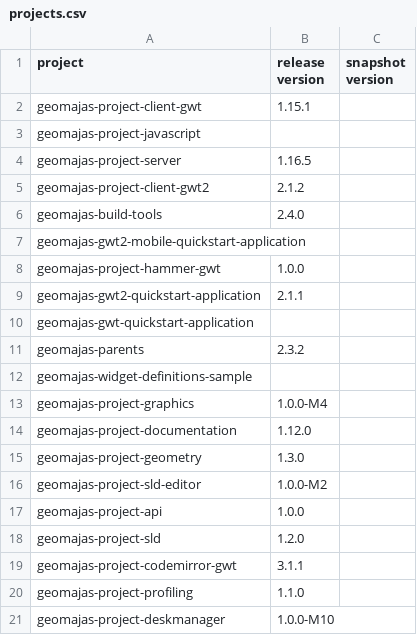
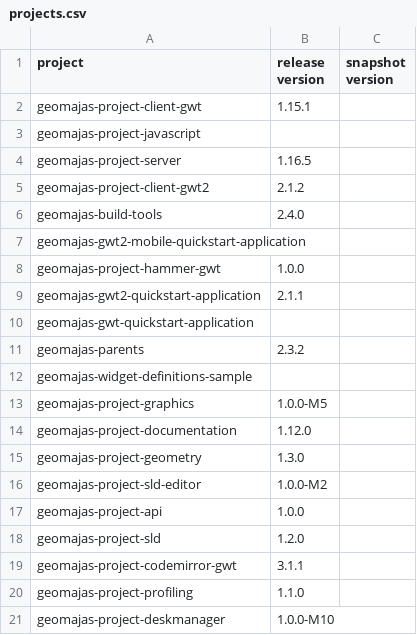
Before and after one commit to geomajas/geomajas-build-tools, a CSV file: geomajas-dep/projects.csv, drawn as a sheet.

Commit message:
MAJ-1124: update version of geomajas-project-graphics to 1.0.0-M5

```diff
--- a/geomajas-dep/projects.csv
+++ b/geomajas-dep/projects.csv
@@ -12,3 +12,3 @@ geomajas-parents,2.3.2
 geomajas-widget-definitions-sample,
-geomajas-project-graphics,1.0.0-M4
+geomajas-project-graphics,1.0.0-M5
 geomajas-project-documentation,1.12.0
```
